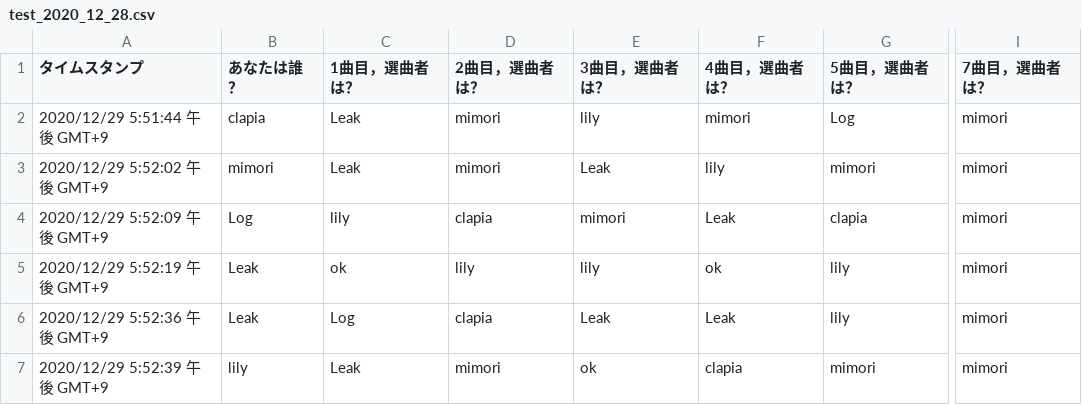
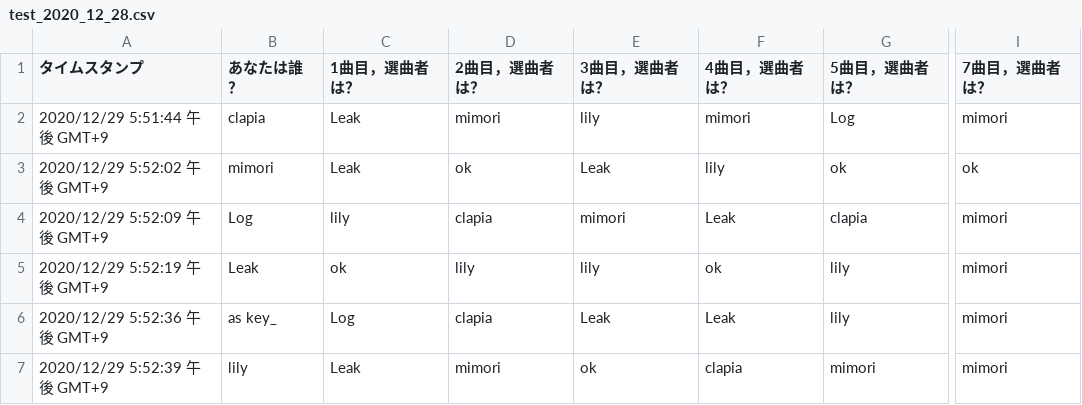
Before and after one commit to Logta/GuessSongQuiz, a CSV file: test_2020_12_28.csv, drawn as a sheet; only a part is shown, gaps mark what is left out; the diff names each change by its address in the sheet, - before the commit and + after, or states it on an @@ line.

```diff
--- a/test_2020_12_28.csv
+++ b/test_2020_12_28.csv
-D3 (2曲目，選曲者は？): mimori
+D3 (2曲目，選曲者は？): ok
-G3 (5曲目，選曲者は？): mimori
+G3 (5曲目，選曲者は？): ok
-I3 (7曲目，選曲者は？): mimori
+I3 (7曲目，選曲者は？): ok
-B6 (あなたは誰？): Leak
+B6 (あなたは誰？): as key_
```
Also changed, not shown: 9 other files.
